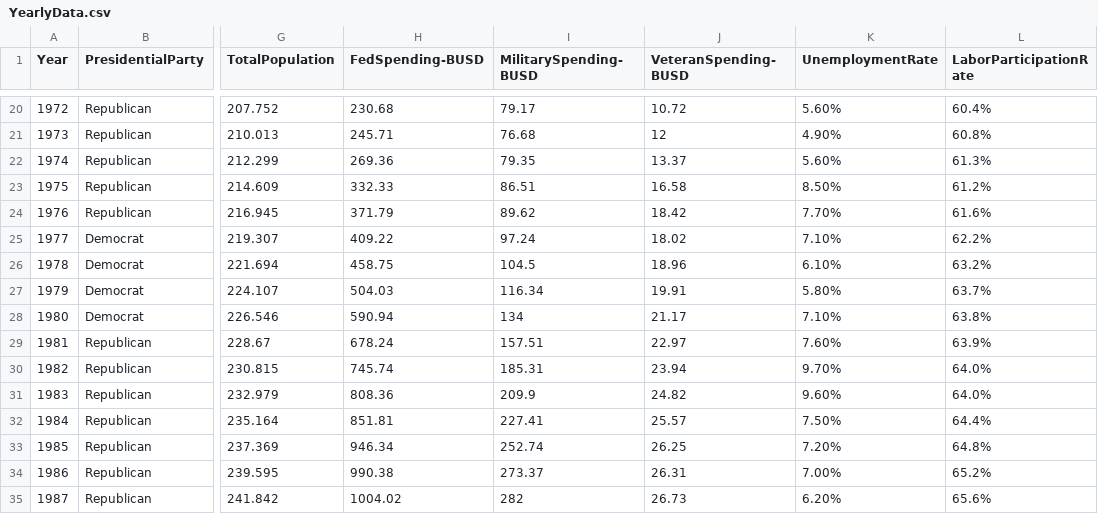
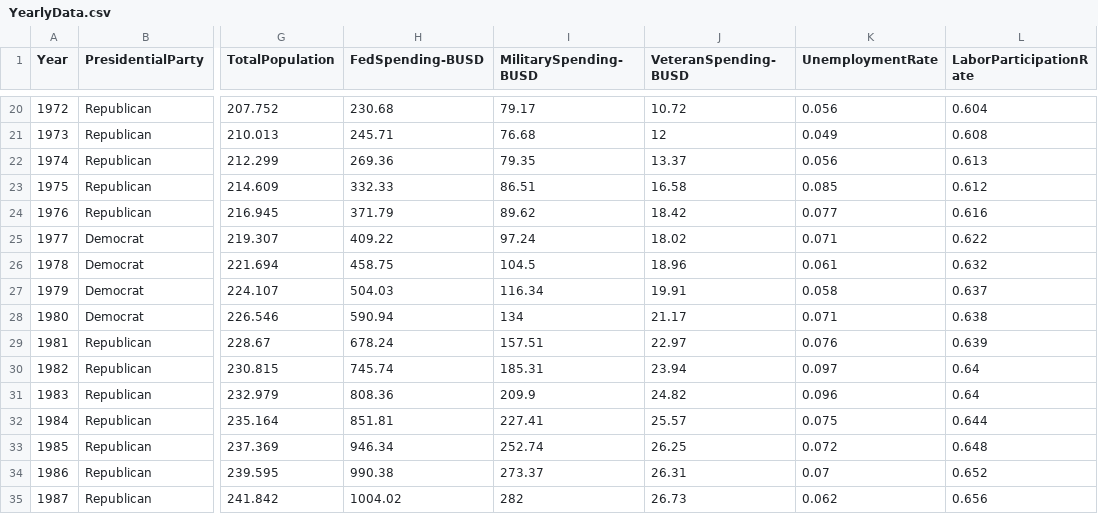
Before and after one commit to earth-chris/grad-school, a CSV file: courses/ess-211/demilitarization_project/YearlyData.csv, drawn as a sheet; only a part is shown, gaps mark what is left out; the diff covers the shown part only; the diff names each change by its address in the sheet, - before the commit and + after, or states it on an @@ line.

```diff
--- a/courses/ess-211/demilitarization_project/YearlyData.csv
+++ b/courses/ess-211/demilitarization_project/YearlyData.csv
-K20 (UnemploymentRate): 5.60%
+K20 (UnemploymentRate): 0.056
-L20 (LaborParticipationRate): 60.4%
+L20 (LaborParticipationRate): 0.604
-K21 (UnemploymentRate): 4.90%
+K21 (UnemploymentRate): 0.049
-L21 (LaborParticipationRate): 60.8%
+L21 (LaborParticipationRate): 0.608
-K22 (UnemploymentRate): 5.60%
+K22 (UnemploymentRate): 0.056
-L22 (LaborParticipationRate): 61.3%
+L22 (LaborParticipationRate): 0.613
-K23 (UnemploymentRate): 8.50%
+K23 (UnemploymentRate): 0.085
-L23 (LaborParticipationRate): 61.2%
+L23 (LaborParticipationRate): 0.612
-K24 (UnemploymentRate): 7.70%
+K24 (UnemploymentRate): 0.077
-L24 (LaborParticipationRate): 61.6%
+L24 (LaborParticipationRate): 0.616
-K25 (UnemploymentRate): 7.10%
+K25 (UnemploymentRate): 0.071
-L25 (LaborParticipationRate): 62.2%
+L25 (LaborParticipationRate): 0.622
-K26 (UnemploymentRate): 6.10%
+K26 (UnemploymentRate): 0.061
-L26 (LaborParticipationRate): 63.2%
+L26 (LaborParticipationRate): 0.632
-K27 (UnemploymentRate): 5.80%
+K27 (UnemploymentRate): 0.058
-L27 (LaborParticipationRate): 63.7%
+L27 (LaborParticipationRate): 0.637
-K28 (UnemploymentRate): 7.10%
+K28 (UnemploymentRate): 0.071
-L28 (LaborParticipationRate): 63.8%
+L28 (LaborParticipationRate): 0.638
-K29 (UnemploymentRate): 7.60%
+K29 (UnemploymentRate): 0.076
-L29 (LaborParticipationRate): 63.9%
+L29 (LaborParticipationRate): 0.639
-K30 (UnemploymentRate): 9.70%
+K30 (UnemploymentRate): 0.097
-L30:L31 (LaborParticipationRate): 64.0%
+L30:L31 (LaborParticipationRate): 0.64
-K31 (UnemploymentRate): 9.60%
+K31 (UnemploymentRate): 0.096
-K32 (UnemploymentRate): 7.50%
+K32 (UnemploymentRate): 0.075
-L32 (LaborParticipationRate): 64.4%
+L32 (LaborParticipationRate): 0.644
-K33 (UnemploymentRate): 7.20%
+K33 (UnemploymentRate): 0.072
-L33 (LaborParticipationRate): 64.8%
+L33 (LaborParticipationRate): 0.648
-K34 (UnemploymentRate): 7.00%
+K34 (UnemploymentRate): 0.07
-L34 (LaborParticipationRate): 65.2%
+L34 (LaborParticipationRate): 0.652
-K35 (UnemploymentRate): 6.20%
+K35 (UnemploymentRate): 0.062
-L35 (LaborParticipationRate): 65.6%
+L35 (LaborParticipationRate): 0.656
```
Also changed, not shown: 93 edited cells elsewhere in this file, courses/ess-211/demilitarization_project/Demographics.csv, courses/ess-211/demilitarization_project/Enlistment.csv.
